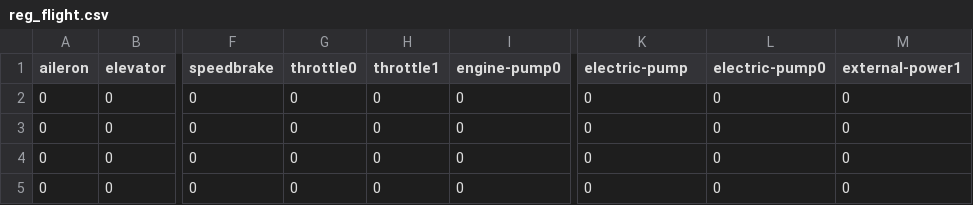
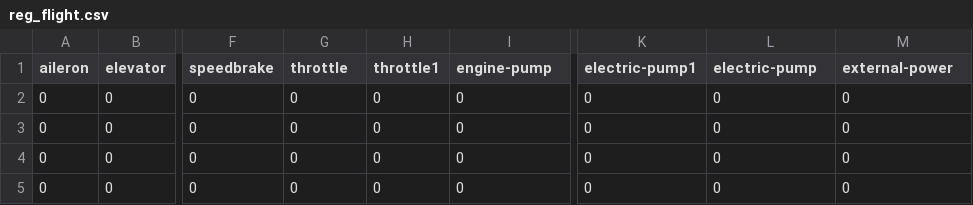
Before and after one commit to liem1996/FlightSimulatorProject, a CSV file: reg_flight.csv, drawn as a sheet; only a part is shown, gaps mark what is left out; the diff names each change by its address in the sheet, - before the commit and + after, or states it on an @@ line.

```diff
--- a/reg_flight.csv
+++ b/reg_flight.csv
-G1: throttle0
+G1: throttle
-I1: engine-pump0
+I1: engine-pump
-K1: electric-pump
+K1: electric-pump1
-L1: electric-pump0
+L1: electric-pump
-M1: external-power1
+M1: external-power
```
Also changed, not shown: anomaly_flight.csv, 18 other files.
